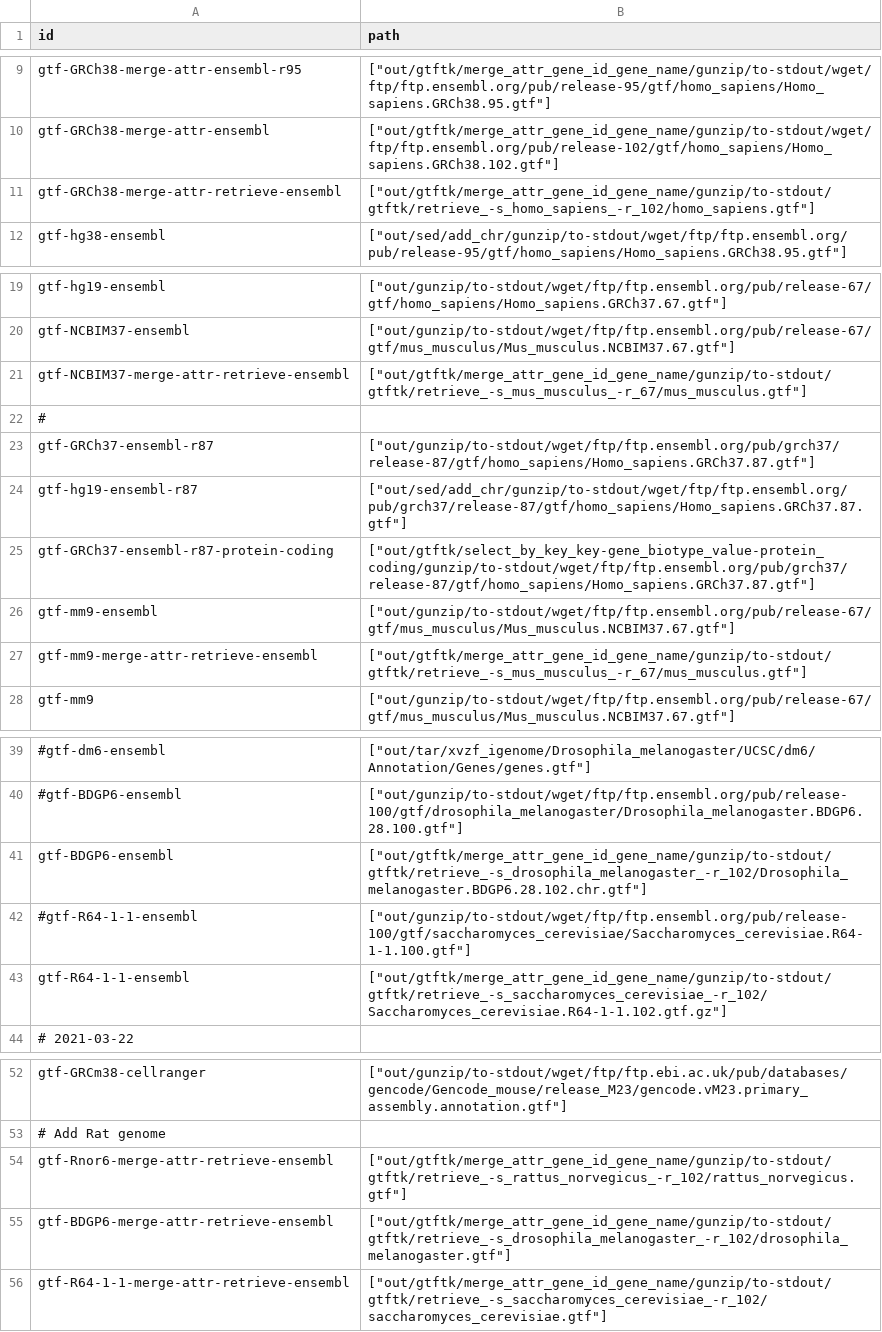
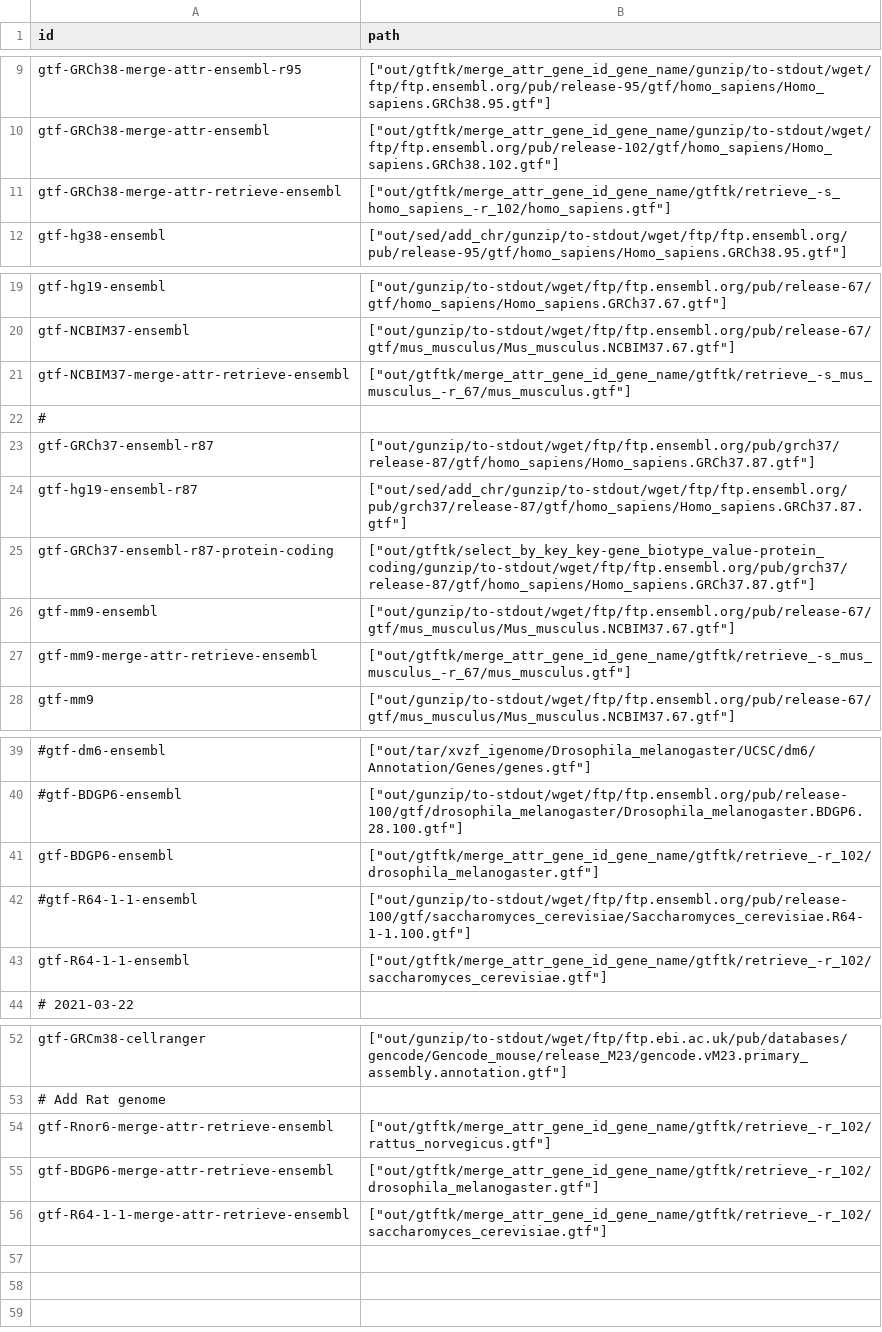
Before and after one commit to guillaumecharbonnier/mw-lib, a TSV file: src/snakemake/tables/gtf_ids.tsv, drawn as a sheet; only a part is shown, gaps mark what is left out; the diff names each change by its address in the sheet, - before the commit and + after, or states it on an @@ line.

```diff
--- a/src/snakemake/tables/gtf_ids.tsv
+++ b/src/snakemake/tables/gtf_ids.tsv
-B11 (path): ["out/gtftk/merge_attr_gene_id_gene_name/gunzip/to-stdout/gtftk/retrieve_-s_homo_sapiens_-r_102/homo_sapiens.gtf"]
+B11 (path): ["out/gtftk/merge_attr_gene_id_gene_name/gtftk/retrieve_-s_homo_sapiens_-r_102/homo_sapiens.gtf"]
-B21 (path): ["out/gtftk/merge_attr_gene_id_gene_name/gunzip/to-stdout/gtftk/retrieve_-s_mus_musculus_-r_67/mus_musculus.gtf"]
+B21 (path): ["out/gtftk/merge_attr_gene_id_gene_name/gtftk/retrieve_-s_mus_musculus_-r_67/mus_musculus.gtf"]
-B27 (path): ["out/gtftk/merge_attr_gene_id_gene_name/gunzip/to-stdout/gtftk/retrieve_-s_mus_musculus_-r_67/mus_musculus.gtf"]
+B27 (path): ["out/gtftk/merge_attr_gene_id_gene_name/gtftk/retrieve_-s_mus_musculus_-r_67/mus_musculus.gtf"]
-B41 (path): ["out/gtftk/merge_attr_gene_id_gene_name/gunzip/to-stdout/gtftk/retrieve_-s_drosophila_melanogaster_-r_102/Drosophila_melanogaster.BDGP6.28.102.chr.gtf"]
+B41 (path): ["out/gtftk/merge_attr_gene_id_gene_name/gtftk/retrieve_-r_102/drosophila_melanogaster.gtf"]
-B43 (path): ["out/gtftk/merge_attr_gene_id_gene_name/gunzip/to-stdout/gtftk/retrieve_-s_saccharomyces_cerevisiae_-r_102/Saccharomyces_cerevisiae.R64-1-1.102.gtf.gz"]
+B43 (path): ["out/gtftk/merge_attr_gene_id_gene_name/gtftk/retrieve_-r_102/saccharomyces_cerevisiae.gtf"]
-B54 (path): ["out/gtftk/merge_attr_gene_id_gene_name/gunzip/to-stdout/gtftk/retrieve_-s_rattus_norvegicus_-r_102/rattus_norvegicus.gtf"]
+B54 (path): ["out/gtftk/merge_attr_gene_id_gene_name/gtftk/retrieve_-r_102/rattus_norvegicus.gtf"]
-B55 (path): ["out/gtftk/merge_attr_gene_id_gene_name/gunzip/to-stdout/gtftk/retrieve_-s_drosophila_melanogaster_-r_102/drosophila_melanogaster.gtf"]
+B55 (path): ["out/gtftk/merge_attr_gene_id_gene_name/gtftk/retrieve_-r_102/drosophila_melanogaster.gtf"]
-B56 (path): ["out/gtftk/merge_attr_gene_id_gene_name/gunzip/to-stdout/gtftk/retrieve_-s_saccharomyces_cerevisiae_-r_102/saccharomyces_cerevisiae.gtf"]
+B56 (path): ["out/gtftk/merge_attr_gene_id_gene_name/gtftk/retrieve_-r_102/saccharomyces_cerevisiae.gtf"]
```
Also changed, not shown: 1 other file.
